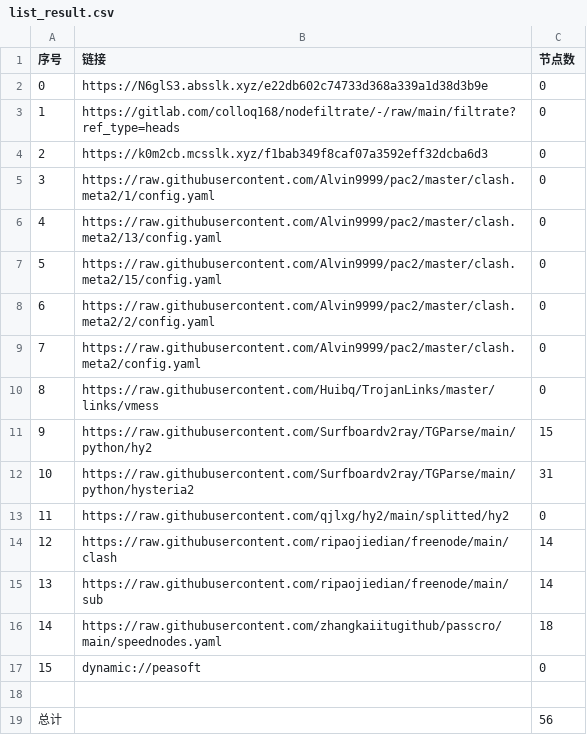
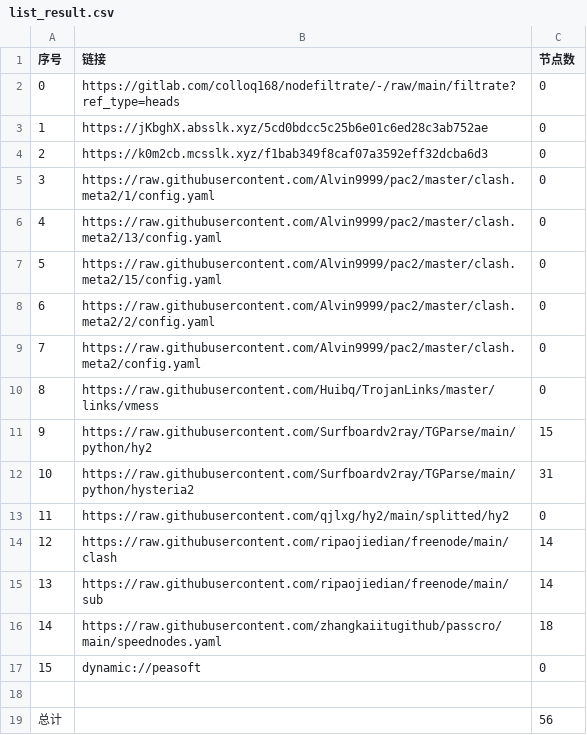
Before and after one commit to yuntin908/AutoMergePublicNodes, a CSV file: list_result.csv, drawn as a sheet.

```diff
--- a/list_result.csv
+++ b/list_result.csv
@@ -1,4 +1,4 @@
 序号,链接,节点数
-0,https://N6glS3.absslk.xyz/e22db602c74733d368a339a1d38d3b9e,0
-1,https://gitlab.com/colloq168/nodefiltrate/-/raw/main/filtrate?ref_type=heads,0
+0,https://gitlab.com/colloq168/nodefiltrate/-/raw/main/filtrate?ref_type=heads,0
+1,https://jKbghX.absslk.xyz/5cd0bdcc5c25b6e01c6ed28c3ab752ae,0
 2,https://k0m2cb.mcsslk.xyz/f1bab349f8caf07a3592eff32dcba6d3,0
```
Also changed, not shown: 3 other files.
